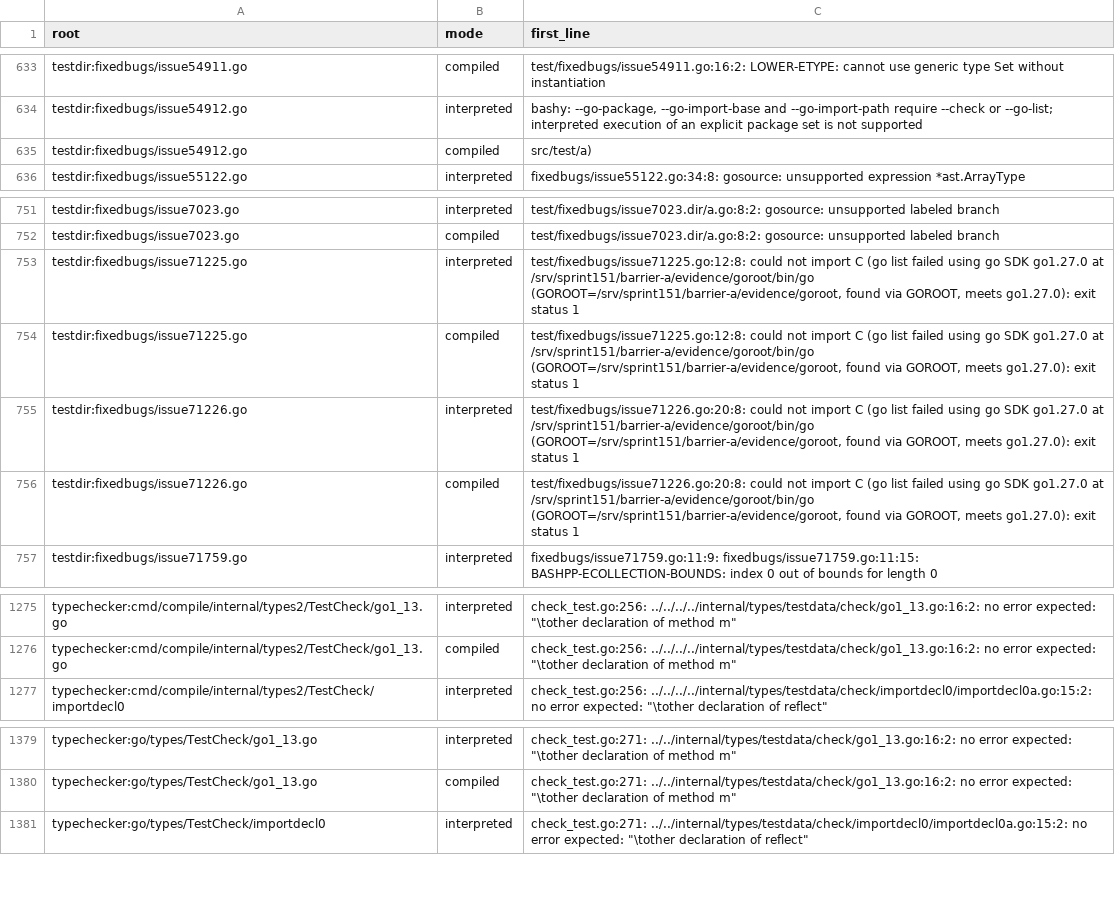
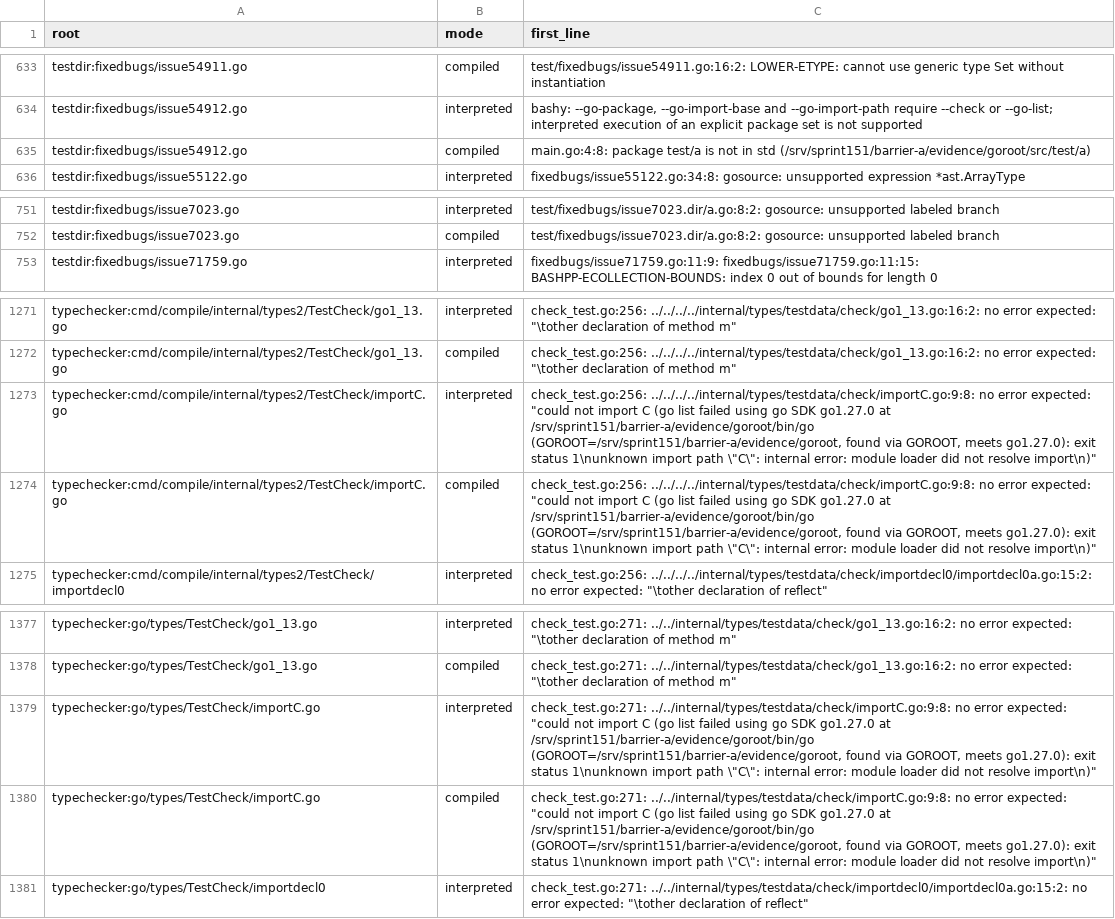
Before and after one commit to qiangli/bashpp-tests, a TSV file: docs/upstream-harness/active-151-manifest.tsv, drawn as a sheet; only a part is shown, gaps mark what is left out.

```diff
--- a/docs/upstream-harness/active-151-manifest.tsv
+++ b/docs/upstream-harness/active-151-manifest.tsv
@@ -634,3 +634,3 @@ testdir:fixedbugs/issue54911.go	compiled	test/fixedbugs/issue54911.go:16:2: LOWE
 testdir:fixedbugs/issue54912.go	interpreted	bashy: --go-package, --go-import-base and --go-import-path require --check or --go-list; interpreted execution of an explicit package set is not supported
-testdir:fixedbugs/issue54912.go	compiled	src/test/a)
+testdir:fixedbugs/issue54912.go	compiled	main.go:4:8: package test/a is not in std (/srv/sprint151/barrier-a/evidence/goroot/src/test/a)
 testdir:fixedbugs/issue55122.go	interpreted	fixedbugs/issue55122.go:34:8: gosource: unsupported expression *ast.ArrayType
@@ -752,6 +752,2 @@ testdir:fixedbugs/issue7023.go	interpreted	test/fixedbugs/issue7023.dir/a.go:8:2
 testdir:fixedbugs/issue7023.go	compiled	test/fixedbugs/issue7023.dir/a.go:8:2: gosource: unsupported labeled branch
-testdir:fixedbugs/issue71225.go	interpreted	test/fixedbugs/issue71225.go:12:8: could not import C (go list failed using go SDK go1.27.0 at /srv/sprint151/barrier-a/evidence/goroot/bin/go (GOROOT=/srv/sprint151/barrier-a/evidence/goroot, found via GOROOT, meets go1.27.0): exit status 1
-testdir:fixedbugs/issue71225.go	compiled	test/fixedbugs/issue71225.go:12:8: could not import C (go list failed using go SDK go1.27.0 at /srv/sprint151/barrier-a/evidence/goroot/bin/go (GOROOT=/srv/sprint151/barrier-a/evidence/goroot, found via GOROOT, meets go1.27.0): exit status 1
-testdir:fixedbugs/issue71226.go	interpreted	test/fixedbugs/issue71226.go:20:8: could not import C (go list failed using go SDK go1.27.0 at /srv/sprint151/barrier-a/evidence/goroot/bin/go (GOROOT=/srv/sprint151/barrier-a/evidence/goroot, found via GOROOT, meets go1.27.0): exit status 1
-testdir:fixedbugs/issue71226.go	compiled	test/fixedbugs/issue71226.go:20:8: could not import C (go list failed using go SDK go1.27.0 at /srv/sprint151/barrier-a/evidence/goroot/bin/go (GOROOT=/srv/sprint151/barrier-a/evidence/goroot, found via GOROOT, meets go1.27.0): exit status 1
 testdir:fixedbugs/issue71759.go	interpreted	fixedbugs/issue71759.go:11:9: fixedbugs/issue71759.go:11:15: BASHPP-ECOLLECTION-BOUNDS: index 0 out of bounds for length 0
@@ -1276,2 +1272,4 @@ typechecker:cmd/compile/internal/types2/TestCheck/go1_13.go	interpreted	check_te
 typechecker:cmd/compile/internal/types2/TestCheck/go1_13.go	compiled	check_test.go:256: ../../../../internal/types/testdata/check/go1_13.go:16:2: no error expected: "\tother declaration of method m"
+typechecker:cmd/compile/internal/types2/TestCheck/importC.go	interpreted	check_test.go:256: ../../../../internal/types/testdata/check/importC.go:9:8: no error expected: "could not import C (go list failed using go SDK go1.27.0 at /srv/sprint151/barrier-a/evidence/goroot/bin/go (GOROOT=/srv/sprint151/barrier-a/evidence/goroot, found via GOROOT, meets go1.27.0): exit status 1\nunknown import path \"C\": internal error: module loader did not resolve import\n)"
+typechecker:cmd/compile/internal/types2/TestCheck/importC.go	compiled	check_test.go:256: ../../../../internal/types/testdata/check/importC.go:9:8: no error expected: "could not import C (go list failed using go SDK go1.27.0 at /srv/sprint151/barrier-a/evidence/goroot/bin/go (GOROOT=/srv/sprint151/barrier-a/evidence/goroot, found via GOROOT, meets go1.27.0): exit status 1\nunknown import path \"C\": internal error: module loader did not resolve import\n)"
 typechecker:cmd/compile/internal/types2/TestCheck/importdecl0	interpreted	check_test.go:256: ../../../../internal/types/testdata/check/importdecl0/importdecl0a.go:15:2: no error expected: "\tother declaration of reflect"
@@ -1380,2 +1378,4 @@ typechecker:go/types/TestCheck/go1_13.go	interpreted	check_test.go:271: ../../in
 typechecker:go/types/TestCheck/go1_13.go	compiled	check_test.go:271: ../../internal/types/testdata/check/go1_13.go:16:2: no error expected: "\tother declaration of method m"
+typechecker:go/types/TestCheck/importC.go	interpreted	check_test.go:271: ../../internal/types/testdata/check/importC.go:9:8: no error expected: "could not import C (go list failed using go SDK go1.27.0 at /srv/sprint151/barrier-a/evidence/goroot/bin/go (GOROOT=/srv/sprint151/barrier-a/evidence/goroot, found via GOROOT, meets go1.27.0): exit status 1\nunknown import path \"C\": internal error: module loader did not resolve import\n)"
+typechecker:go/types/TestCheck/importC.go	compiled	check_test.go:271: ../../internal/types/testdata/check/importC.go:9:8: no error expected: "could not import C (go list failed using go SDK go1.27.0 at /srv/sprint151/barrier-a/evidence/goroot/bin/go (GOROOT=/srv/sprint151/barrier-a/evidence/goroot, found via GOROOT, meets go1.27.0): exit status 1\nunknown import path \"C\": internal error: module loader did not resolve import\n)"
 typechecker:go/types/TestCheck/importdecl0	interpreted	check_test.go:271: ../../internal/types/testdata/check/importdecl0/importdecl0a.go:15:2: no error expected: "\tother declaration of reflect"
```
Also changed, not shown: docs/upstream-harness/active-152-manifest.tsv, docs/upstream-harness/active-154-manifest.tsv, 14 other files.
